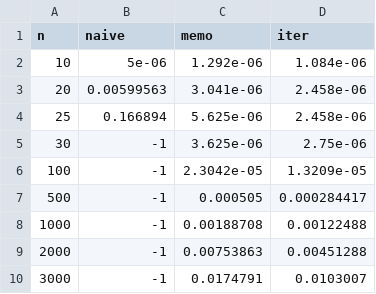
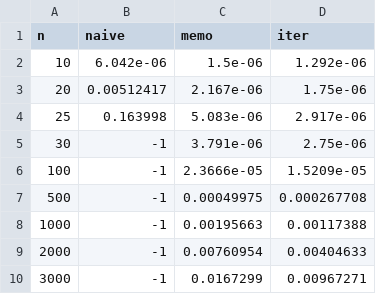
Before and after one commit to michalk582/aisd2526, a CSV file: Lista 3/kod/dane_cut_rod.csv, drawn as a sheet.

```diff
--- a/Lista 3/kod/dane_cut_rod.csv
+++ b/Lista 3/kod/dane_cut_rod.csv
@@ -1,10 +1,10 @@
 n,naive,memo,iter
-10,5e-06,1.292e-06,1.084e-06
-20,0.00599563,3.041e-06,2.458e-06
-25,0.166894,5.625e-06,2.458e-06
-30,-1,3.625e-06,2.75e-06
-100,-1,2.3042e-05,1.3209e-05
-500,-1,0.000505,0.000284417
-1000,-1,0.00188708,0.00122488
-2000,-1,0.00753863,0.00451288
-3000,-1,0.0174791,0.0103007
+10,6.042e-06,1.5e-06,1.292e-06
+20,0.00512417,2.167e-06,1.75e-06
+25,0.163998,5.083e-06,2.917e-06
+30,-1,3.791e-06,2.75e-06
+100,-1,2.3666e-05,1.5209e-05
+500,-1,0.00049975,0.000267708
+1000,-1,0.00195663,0.00117388
+2000,-1,0.00760954,0.00404633
+3000,-1,0.0167299,0.00967271
```
Also changed, not shown: 3 other files.
